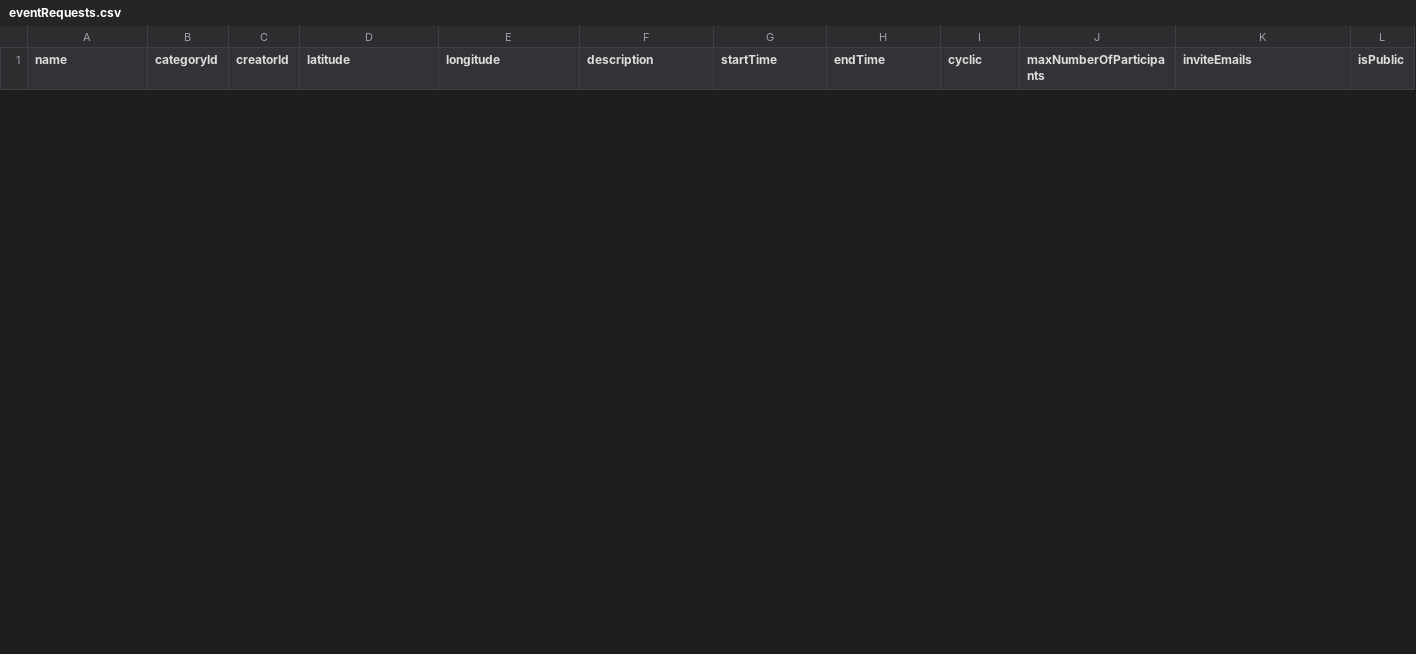
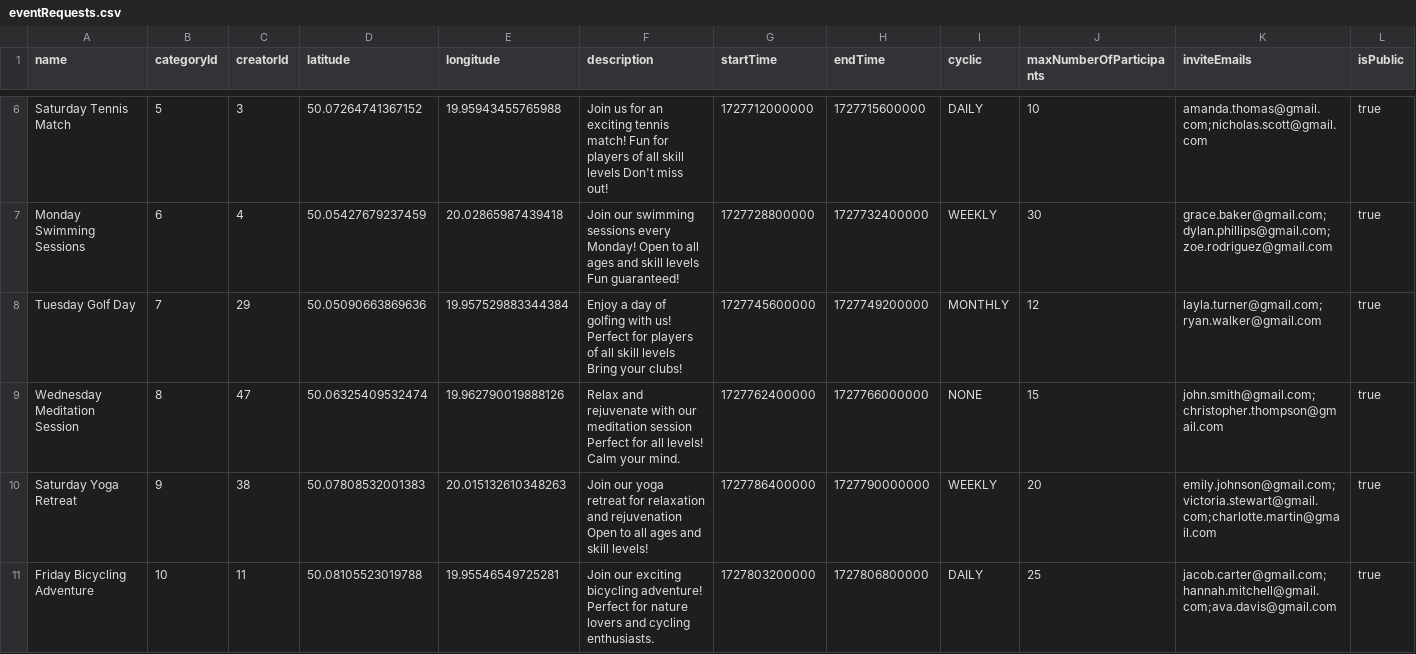
Before and after one commit to WMS-DEV/hackyeah2024-backend, a CSV file: src/main/resources/mockdata/eventRequests.csv, drawn as a sheet; only a part is shown, gaps mark what is left out; rows hold the shown columns only; the diff covers the shown part only; the diff names each change by its address in the sheet, - before the commit and + after, or states it on an @@ line.

Commit message:
delete event + mock data

```diff
--- a/src/main/resources/mockdata/eventRequests.csv
+++ b/src/main/resources/mockdata/eventRequests.csv
+row 6: Saturday Tennis Match | 5 | 3 | 50.07264741367152 | 19.95943455765988 | Join us for an exciting tennis match! Fun for players of all skill levels Don't miss out! | 1727712000000 | 1727715600000 | DAILY | 10 | amanda.thomas@gmail.com;nicholas.scott@gmail.com | true
+row 7: Monday Swimming Sessions | 6 | 4 | 50.05427679237459 | 20.02865987439418 | Join our swimming sessions every Monday! Open to all ages and skill levels Fun guaranteed! | 1727728800000 | 1727732400000 | WEEKLY | 30 | grace.baker@gmail.com;dylan.phillips@gmail.com;zoe.rodriguez@gmail.com | true
+row 8: Tuesday Golf Day | 7 | 29 | 50.05090663869636 | 19.957529883344384 | Enjoy a day of golfing with us! Perfect for players of all skill levels Bring your clubs! | 1727745600000 | 1727749200000 | MONTHLY | 12 | layla.turner@gmail.com;ryan.walker@gmail.com | true
+row 9: Wednesday Meditation Session | 8 | 47 | 50.06325409532474 | 19.962790019888126 | Relax and rejuvenate with our meditation session Perfect for all levels! Calm your mind. | 1727762400000 | 1727766000000 | NONE | 15 | john.smith@gmail.com;christopher.thompson@gmail.com | true
+row 10: Saturday Yoga Retreat | 9 | 38 | 50.07808532001383 | 20.015132610348263 | Join our yoga retreat for relaxation and rejuvenation Open to all ages and skill levels! | 1727786400000 | 1727790000000 | WEEKLY | 20 | emily.johnson@gmail.com;victoria.stewart@gmail.com;charlotte.martin@gmail.com | true
+row 11: Friday Bicycling Adventure | 10 | 11 | 50.08105523019788 | 19.95546549725281 | Join our exciting bicycling adventure! Perfect for nature lovers and cycling enthusiasts. | 1727803200000 | 1727806800000 | DAILY | 25 | jacob.carter@gmail.com;hannah.mitchell@gmail.com;ava.davis@gmail.com | true
```
Also changed, not shown: 4 added rows and 1 removed row elsewhere in this file, 6 other files.
